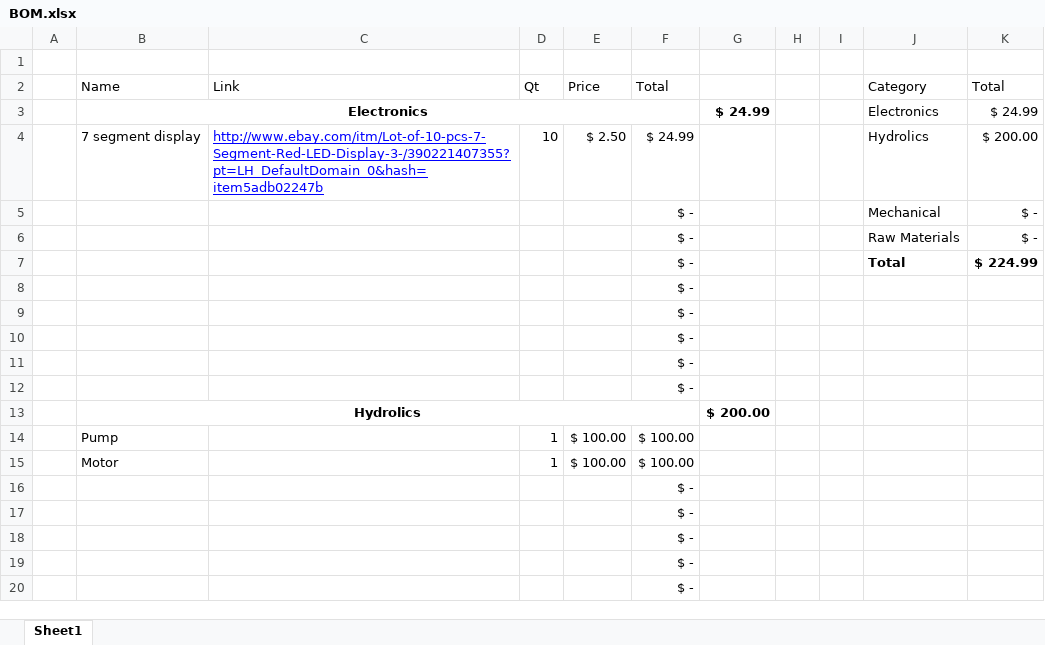
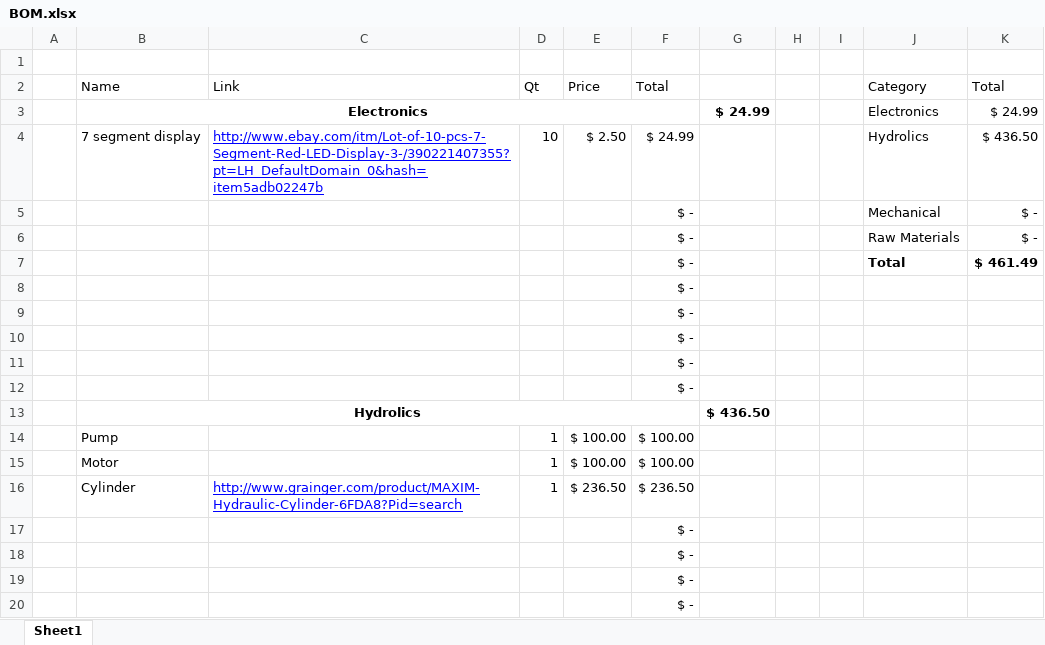
Before and after one commit to TheBengineer/Bridge-Tester, an Excel workbook: BOM.xlsx, sheet Sheet1, drawn as a sheet; only a part is shown; values as stored, in another font and other column widths than the file's, no borders; charts and pictures not drawn; removed rows and columns are numbered as before the commit, all else as after; the diff names each change by its address in the sheet, - before the commit and + after, or states it on an @@ line.

Commit message:
Added some stuff to the BOM

```diff
--- a/BOM.xlsx (sheet Sheet1)
+++ b/BOM.xlsx (sheet Sheet1)
-K4 (Total): $ 200.00
+K4 (Total): $ 436.50
-K7 (Total): $ 224.99
+K7 (Total): $ 461.49
-G13: $ 200.00
+G13: $ 436.50
-row 16:  |  |  |  |  | $ -
+row 16:  | Cylinder | http://www.grainger.com/product/MAXIM-Hydraulic-Cylinder-6FDA8?Pid=search | 1 | $ 236.50 | $ 236.50
```
Also changed, not shown: charts or pictures.
